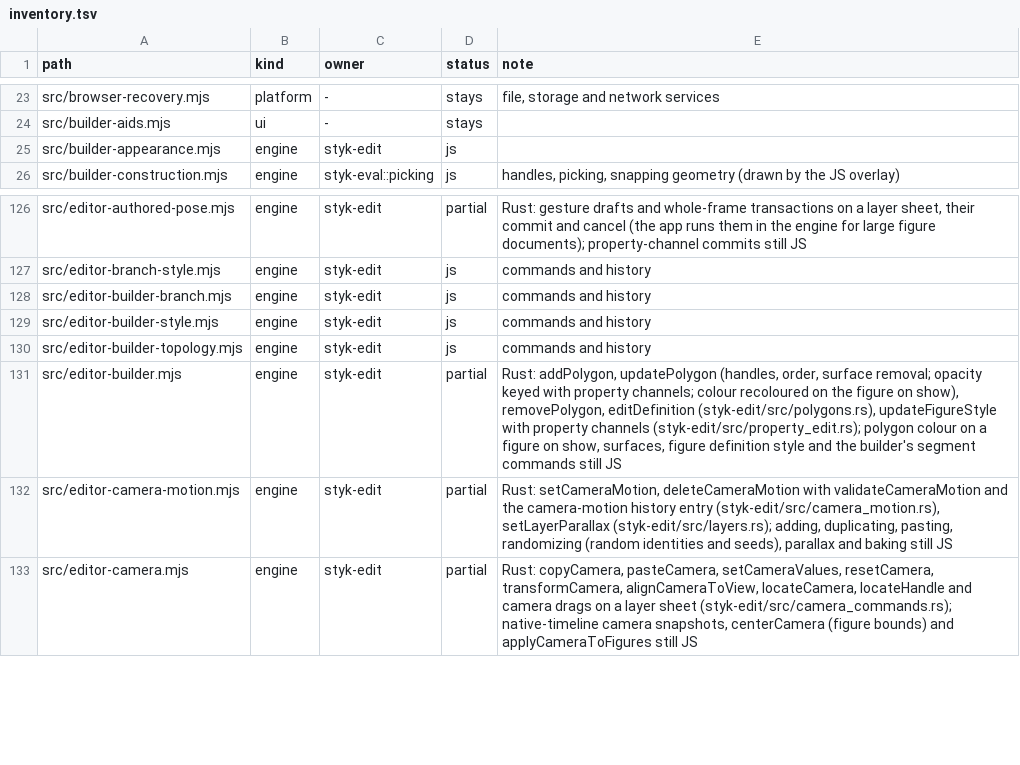
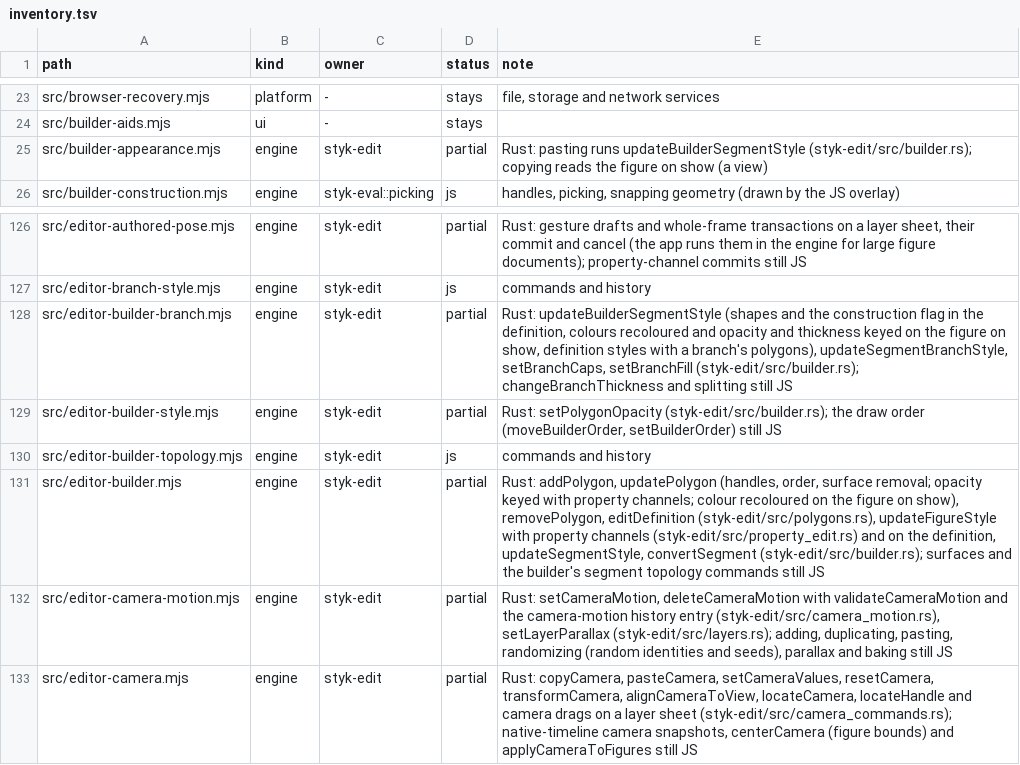
Before and after one commit to Belligerently/StykAnimate-App, a TSV file: engine/inventory.tsv, drawn as a sheet; only a part is shown, gaps mark what is left out.

```diff
--- a/engine/inventory.tsv
+++ b/engine/inventory.tsv
@@ -24,3 +24,3 @@ src/browser-recovery.mjs	platform	-	stays	file, storage and network services
 src/builder-aids.mjs	ui	-	stays	
-src/builder-appearance.mjs	engine	styk-edit	js	
+src/builder-appearance.mjs	engine	styk-edit	partial	Rust: pasting runs updateBuilderSegmentStyle (styk-edit/src/builder.rs); copying reads the figure on show (a view)
 src/builder-construction.mjs	engine	styk-eval::picking	js	handles, picking, snapping geometry (drawn by the JS overlay)
@@ -127,6 +127,6 @@ src/editor-authored-pose.mjs	engine	styk-edit	partial	Rust: gesture drafts and w
 src/editor-branch-style.mjs	engine	styk-edit	js	commands and history
-src/editor-builder-branch.mjs	engine	styk-edit	js	commands and history
-src/editor-builder-style.mjs	engine	styk-edit	js	commands and history
+src/editor-builder-branch.mjs	engine	styk-edit	partial	Rust: updateBuilderSegmentStyle (shapes and the construction flag in the definition, colours recoloured and opacity and thickness keyed on the figure on show, definition styles with a branch's polygons), updateSegmentBranchStyle, setBranchCaps, setBranchFill (styk-edit/src/builder.rs); changeBranchThickness and splitting still JS
+src/editor-builder-style.mjs	engine	styk-edit	partial	Rust: setPolygonOpacity (styk-edit/src/builder.rs); the draw order (moveBuilderOrder, setBuilderOrder) still JS
 src/editor-builder-topology.mjs	engine	styk-edit	js	commands and history
-src/editor-builder.mjs	engine	styk-edit	partial	Rust: addPolygon, updatePolygon (handles, order, surface removal; opacity keyed with property channels; colour recoloured on the figure on show), removePolygon, editDefinition (styk-edit/src/polygons.rs), updateFigureStyle with property channels (styk-edit/src/property_edit.rs); polygon colour on a figure on show, surfaces, figure definition style and the builder's segment commands still JS
+src/editor-builder.mjs	engine	styk-edit	partial	Rust: addPolygon, updatePolygon (handles, order, surface removal; opacity keyed with property channels; colour recoloured on the figure on show), removePolygon, editDefinition (styk-edit/src/polygons.rs), updateFigureStyle with property channels (styk-edit/src/property_edit.rs) and on the definition, updateSegmentStyle, convertSegment (styk-edit/src/builder.rs); surfaces and the builder's segment topology commands still JS
 src/editor-camera-motion.mjs	engine	styk-edit	partial	Rust: setCameraMotion, deleteCameraMotion with validateCameraMotion and the camera-motion history entry (styk-edit/src/camera_motion.rs), setLayerParallax (styk-edit/src/layers.rs); adding, duplicating, pasting, randomizing (random identities and seeds), parallax and baking still JS
```
Also changed, not shown: 22 other files.
